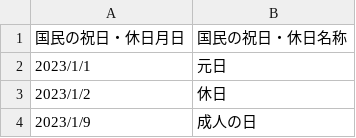
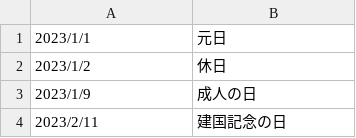
Before and after one commit to OhYeah-2-5/OhYeah-2-5.github.io, a CSV file: holiday_data/filtered_holidays.csv, drawn as a sheet; only a part is shown; the shorter side is filled out with more unchanged rows.

Commit message:
ヘッダー削除

```diff
--- a/holiday_data/filtered_holidays.csv
+++ b/holiday_data/filtered_holidays.csv
@@ -1,2 +1 @@
-国民の祝日・休日月日,国民の祝日・休日名称
 2023/1/1,元日
```
